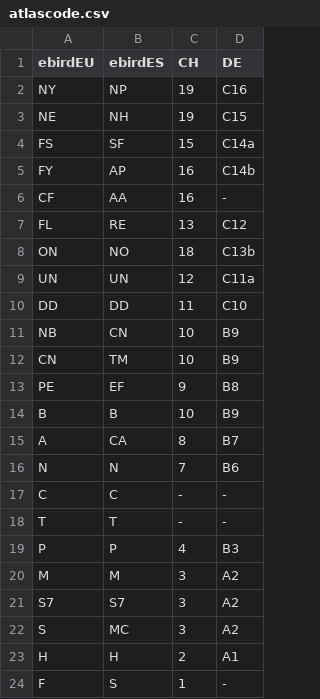
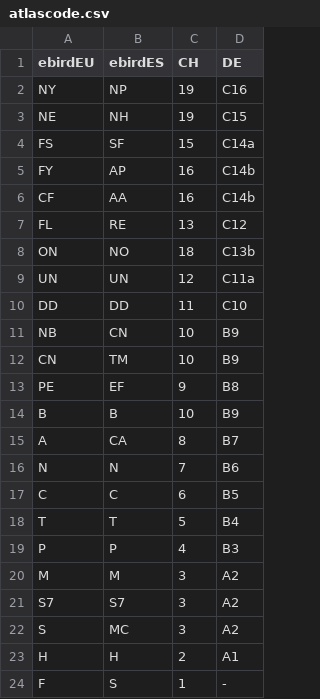
Before and after one commit to FlorianH27/ebird2ornitho, a CSV file: atlascode.csv, drawn as a sheet.

Commit message:
Update atlascode.csv

```diff
--- a/atlascode.csv
+++ b/atlascode.csv
@@ -5,3 +5,3 @@ FS;SF;15;C14a
 FY;AP;16;C14b
-CF;AA;16;-
+CF;AA;16;C14b
 FL;RE;13;C12
@@ -16,4 +16,4 @@ A;CA;8;B7
 N;N;7;B6
-C;C;-;-
-T;T;-;-
+C;C;6;B5
+T;T;5;B4
 P;P;4;B3
```
